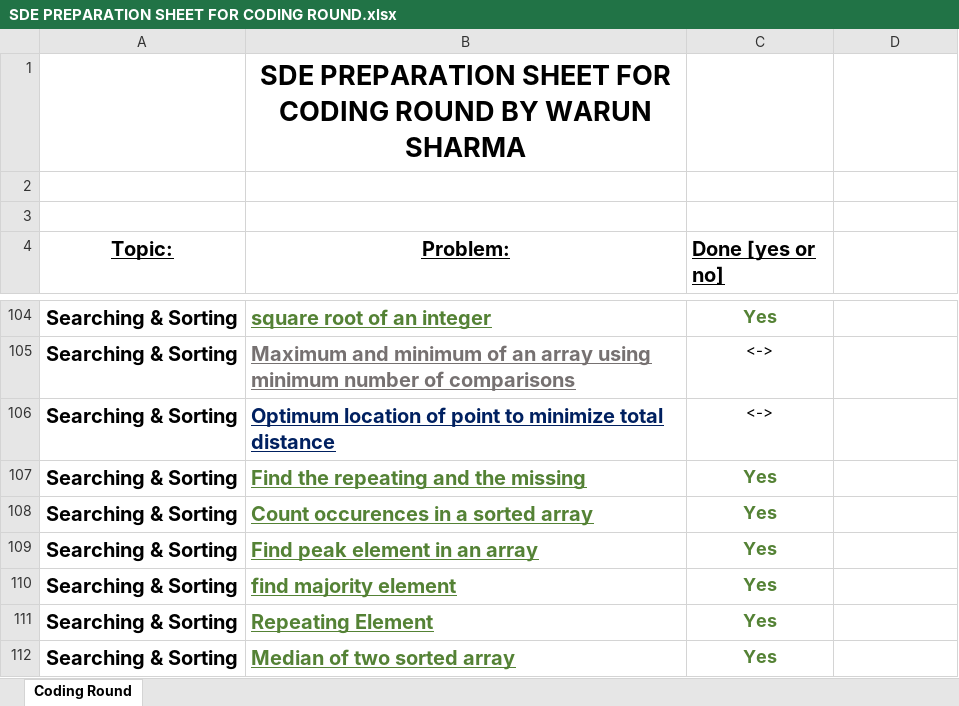
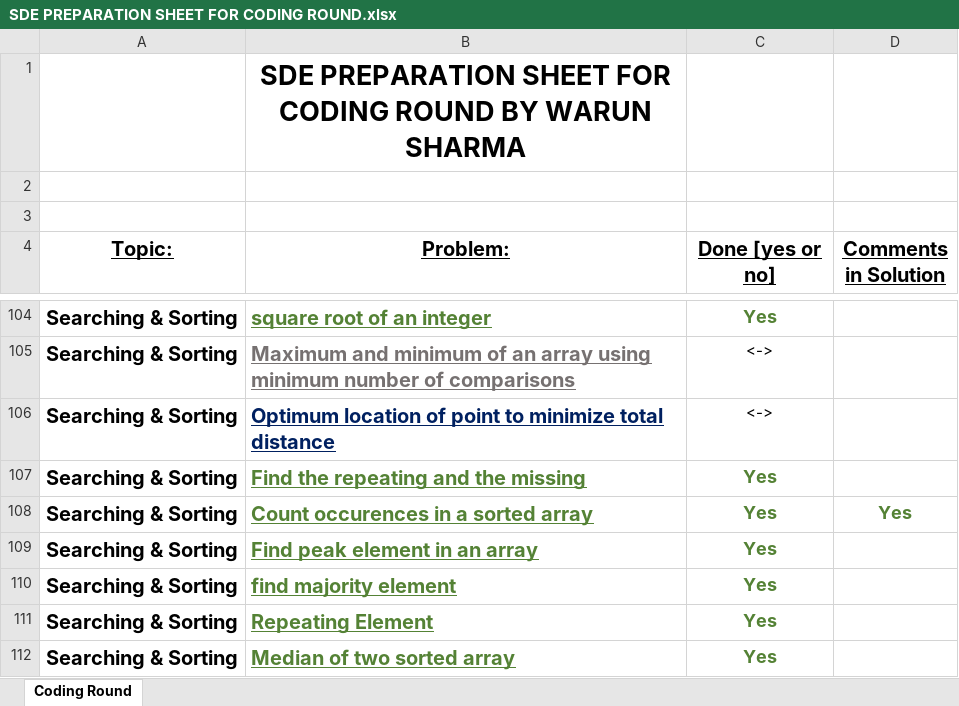
Before and after one commit to WarunSharma/Interview-preparation-2021-2022-, an Excel workbook: Data Structure & Algorithms/SDE PREPARATION SHEET FOR CODING ROUND.xlsx, sheet Coding Round, drawn as a sheet; only a part is shown, gaps mark what is left out; values as stored, in another font and other column widths than the file's, no borders; the diff names each change by its address in the sheet, - before the commit and + after, or states it on an @@ line.

Commit message:
Added column Comments in SDE Sheet to track comments in solution

```diff
--- a/Data Structure & Algorithms/SDE PREPARATION SHEET FOR CODING ROUND.xlsx (sheet Coding Round)
+++ b/Data Structure & Algorithms/SDE PREPARATION SHEET FOR CODING ROUND.xlsx (sheet Coding Round)
-C4 alignment: left
+C4 alignment: center
-D4: (empty)
+D4: Comments in Solution
-D108 (Comments in Solution): (empty)
+D108 (Comments in Solution): Yes
```
